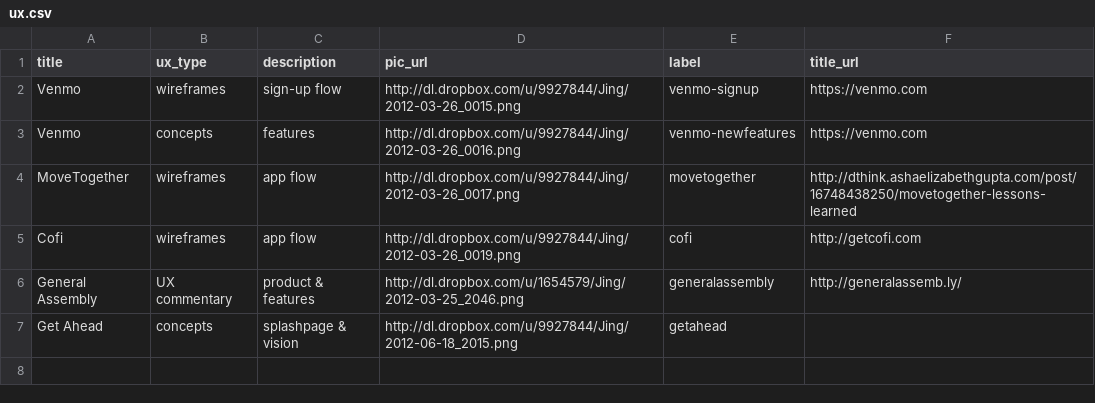
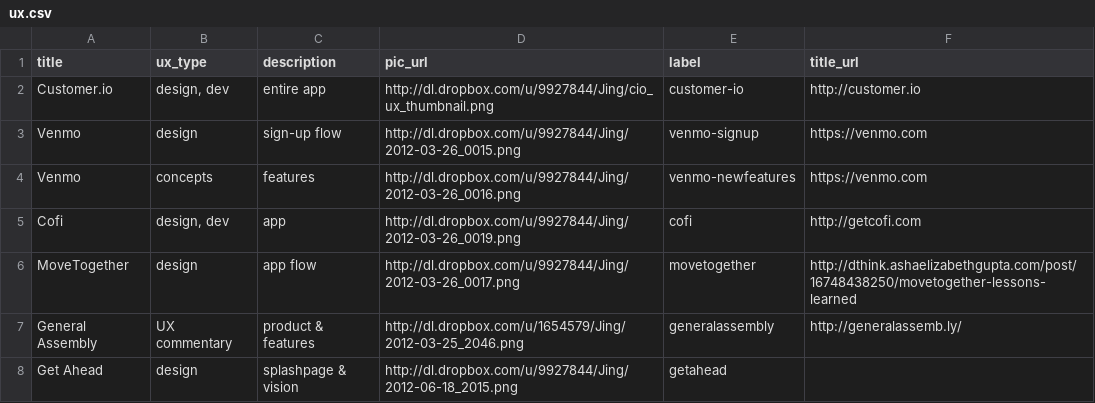
Before and after one commit to ashaegupta/ashaelizabethgupta.com, a CSV file: project_data/inputs/ux.csv, drawn as a sheet.

Commit message:
Added customerio ux

```diff
--- a/project_data/inputs/ux.csv
+++ b/project_data/inputs/ux.csv
@@ -1,7 +1,8 @@
 title,ux_type,description,pic_url,label,title_url
-Venmo,wireframes,sign-up flow,http://dl.dropbox.com/u/9927844/Jing/2012-03-26_0015.png,venmo-signup,https://venmo.com
+Customer.io,"design, dev",entire app,http://dl.dropbox.com/u/9927844/Jing/cio_ux_thumbnail.png,customer-io,http://customer.io
+Venmo,design,sign-up flow,http://dl.dropbox.com/u/9927844/Jing/2012-03-26_0015.png,venmo-signup,https://venmo.com
 Venmo,concepts,features,http://dl.dropbox.com/u/9927844/Jing/2012-03-26_0016.png,venmo-newfeatures,https://venmo.com
-MoveTogether,wireframes,app flow,http://dl.dropbox.com/u/9927844/Jing/2012-03-26_0017.png,movetogether,http://dthink.ashaelizabethgupta.com/post/16748438250/movetogether-lessons-learned
-Cofi,wireframes,app flow,http://dl.dropbox.com/u/9927844/Jing/2012-03-26_0019.png,cofi,http://getcofi.com
+Cofi,"design, dev",app,http://dl.dropbox.com/u/9927844/Jing/2012-03-26_0019.png,cofi,http://getcofi.com
+MoveTogether,design,app flow,http://dl.dropbox.com/u/9927844/Jing/2012-03-26_0017.png,movetogether,http://dthink.ashaelizabethgupta.com/post/16748438250/movetogether-lessons-learned
 General Assembly,UX commentary,product & features,http://dl.dropbox.com/u/1654579/Jing/2012-03-25_2046.png,generalassembly,http://generalassemb.ly/
-Get Ahead,concepts,splashpage & vision,http://dl.dropbox.com/u/9927844/Jing/2012-06-18_2015.png,getahead,
+Get Ahead,design,splashpage & vision,http://dl.dropbox.com/u/9927844/Jing/2012-06-18_2015.png,getahead,
```
Also changed, not shown: project_data/inputs/projects.csv, 7 other files.
